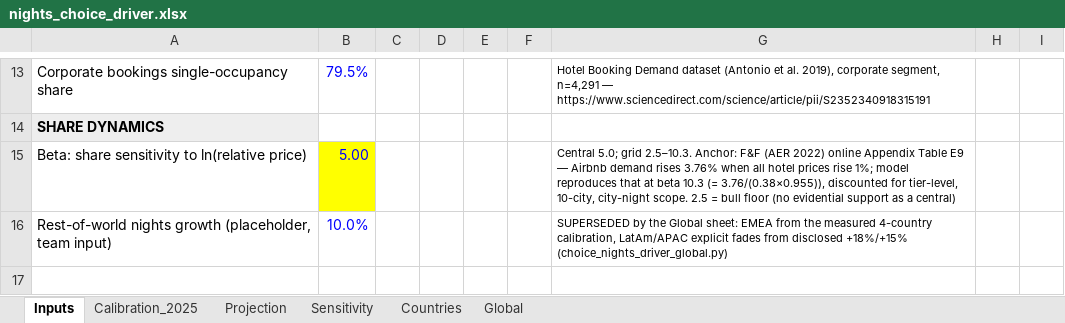
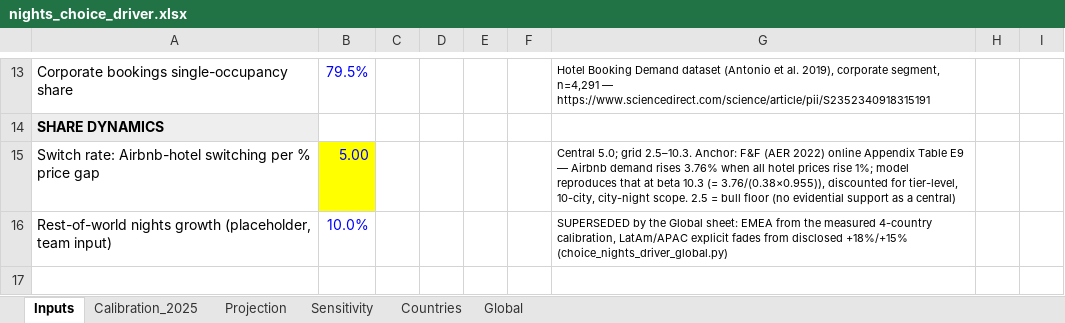
Before and after one commit to Kaenyne/Citadel-ABNB, an Excel workbook: docs/nights_choice_driver.xlsx, sheet Inputs, drawn as a sheet; only a part is shown, gaps mark what is left out; values as stored, in another font and other column widths than the file's, no borders; the diff names each change by its address in the sheet, - before the commit and + after, or states it on an @@ line.

```diff
--- a/docs/nights_choice_driver.xlsx (sheet Inputs)
+++ b/docs/nights_choice_driver.xlsx (sheet Inputs)
-A15: Beta: share sensitivity to ln(relative price)
+A15: Switch rate: Airbnb-hotel switching per % price gap
```
Also changed, not shown: sheet Sensitivity, 7 other files.
